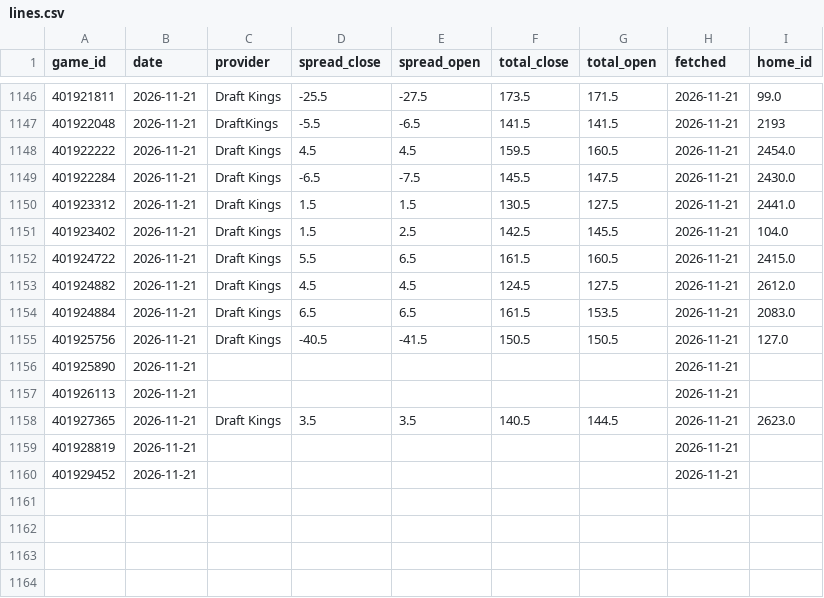
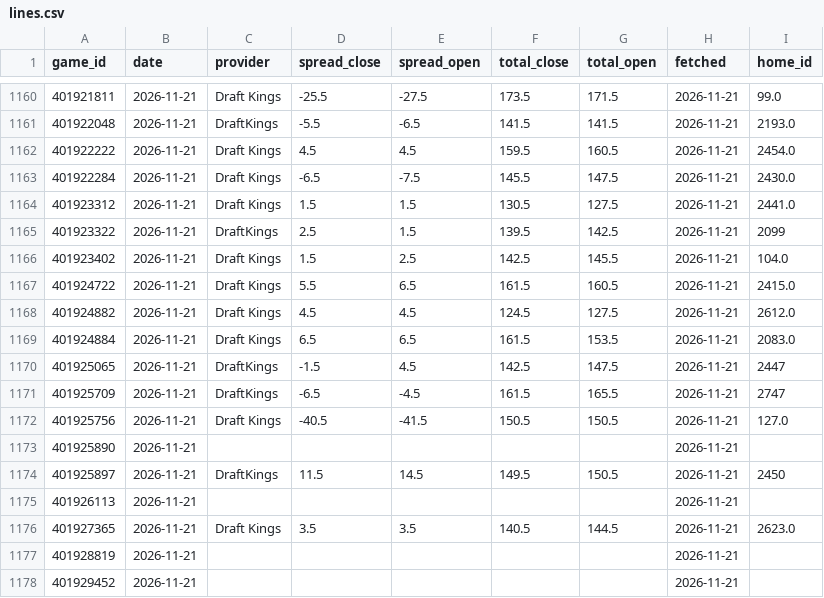
Before and after one commit to psturo77/cbb-data, a CSV file: lines.csv, drawn as a sheet; only a part is shown, gaps mark what is left out; the diff covers the shown part only.

```diff
--- a/lines.csv
+++ b/lines.csv
@@ -1146,3 +1160,3 @@ game_id,date,provider,spread_close,spread_open,total_close,total_open,fetched,ho
 401921811,2026-11-21,Draft Kings,-25.5,-27.5,173.5,171.5,2026-11-21,99.0
-401922048,2026-11-21,DraftKings,-5.5,-6.5,141.5,141.5,2026-11-21,2193
+401922048,2026-11-21,DraftKings,-5.5,-6.5,141.5,141.5,2026-11-21,2193.0
 401922222,2026-11-21,Draft Kings,4.5,4.5,159.5,160.5,2026-11-21,2454.0
@@ -1150,2 +1164,3 @@ game_id,date,provider,spread_close,spread_open,total_close,total_open,fetched,ho
 401923312,2026-11-21,Draft Kings,1.5,1.5,130.5,127.5,2026-11-21,2441.0
+401923322,2026-11-21,DraftKings,2.5,1.5,139.5,142.5,2026-11-21,2099
 401923402,2026-11-21,Draft Kings,1.5,2.5,142.5,145.5,2026-11-21,104.0
@@ -1154,4 +1169,7 @@ game_id,date,provider,spread_close,spread_open,total_close,total_open,fetched,ho
 401924884,2026-11-21,Draft Kings,6.5,6.5,161.5,153.5,2026-11-21,2083.0
+401925065,2026-11-21,DraftKings,-1.5,4.5,142.5,147.5,2026-11-21,2447
+401925709,2026-11-21,DraftKings,-6.5,-4.5,161.5,165.5,2026-11-21,2747
 401925756,2026-11-21,Draft Kings,-40.5,-41.5,150.5,150.5,2026-11-21,127.0
 401925890,2026-11-21,,,,,,2026-11-21,
+401925897,2026-11-21,DraftKings,11.5,14.5,149.5,150.5,2026-11-21,2450
 401926113,2026-11-21,,,,,,2026-11-21,
```
Also changed, not shown: 14 added rows and 1 edited cell elsewhere in this file, bpi_games.csv, forecast_log.csv, 8 other files.
